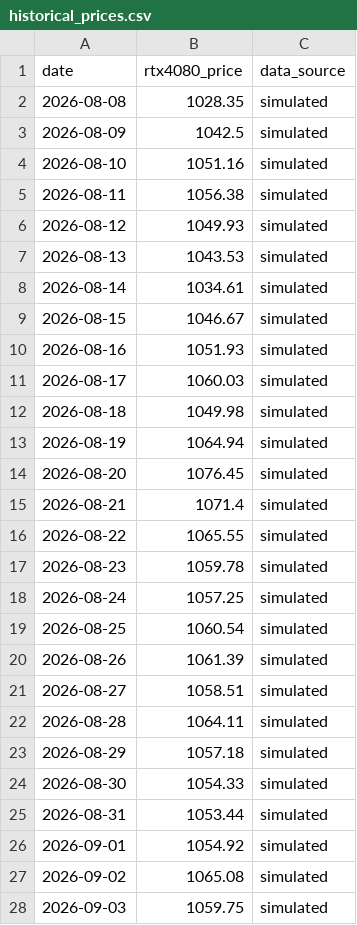
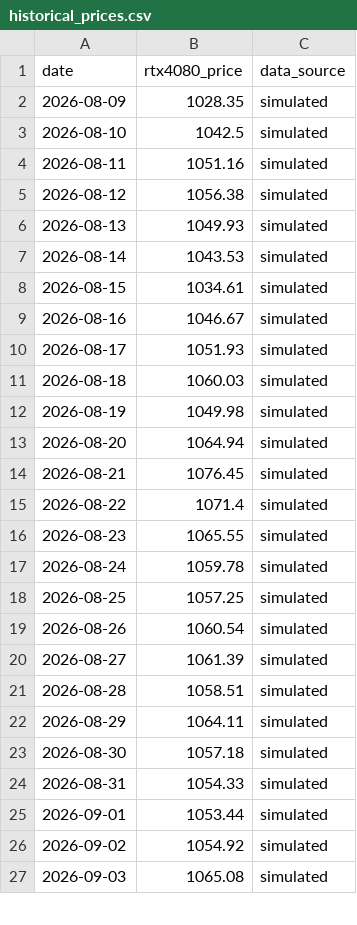
Before and after one commit to Cramermin/GPU_Final_v1, a CSV file: data/historical_prices.csv, drawn as a sheet; only a part is shown; the diff covers the shown part only.

```diff
--- a/data/historical_prices.csv
+++ b/data/historical_prices.csv
@@ -1,28 +1,27 @@
 date,rtx4080_price,data_source
-2026-08-08,1028.35,simulated
-2026-08-09,1042.5,simulated
-2026-08-10,1051.16,simulated
-2026-08-11,1056.38,simulated
-2026-08-12,1049.93,simulated
-2026-08-13,1043.53,simulated
-2026-08-14,1034.61,simulated
-2026-08-15,1046.67,simulated
-2026-08-16,1051.93,simulated
-2026-08-17,1060.03,simulated
-2026-08-18,1049.98,simulated
-2026-08-19,1064.94,simulated
-2026-08-20,1076.45,simulated
-2026-08-21,1071.4,simulated
-2026-08-22,1065.55,simulated
-2026-08-23,1059.78,simulated
-2026-08-24,1057.25,simulated
-2026-08-25,1060.54,simulated
-2026-08-26,1061.39,simulated
-2026-08-27,1058.51,simulated
-2026-08-28,1064.11,simulated
-2026-08-29,1057.18,simulated
-2026-08-30,1054.33,simulated
-2026-08-31,1053.44,simulated
-2026-09-01,1054.92,simulated
-2026-09-02,1065.08,simulated
-2026-09-03,1059.75,simulated
+2026-08-09,1028.35,simulated
+2026-08-10,1042.5,simulated
+2026-08-11,1051.16,simulated
+2026-08-12,1056.38,simulated
+2026-08-13,1049.93,simulated
+2026-08-14,1043.53,simulated
+2026-08-15,1034.61,simulated
+2026-08-16,1046.67,simulated
+2026-08-17,1051.93,simulated
+2026-08-18,1060.03,simulated
+2026-08-19,1049.98,simulated
+2026-08-20,1064.94,simulated
+2026-08-21,1076.45,simulated
+2026-08-22,1071.4,simulated
+2026-08-23,1065.55,simulated
+2026-08-24,1059.78,simulated
+2026-08-25,1057.25,simulated
+2026-08-26,1060.54,simulated
+2026-08-27,1061.39,simulated
+2026-08-28,1058.51,simulated
+2026-08-29,1064.11,simulated
+2026-08-30,1057.18,simulated
+2026-08-31,1054.33,simulated
+2026-09-01,1053.44,simulated
+2026-09-02,1054.92,simulated
+2026-09-03,1065.08,simulated
```
Also changed, not shown: 1 added row and 3 edited cells elsewhere in this file.
